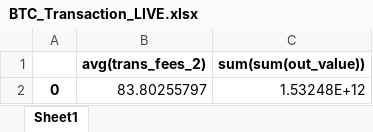
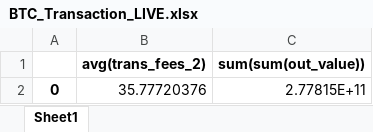
Before and after one commit to tejs13/Spark-Streaming-BTC, an Excel workbook: BTC_Transaction_LIVE.xlsx, sheet Sheet1, drawn as a sheet; values as stored, in another font and other column widths than the file's, no borders; the diff names each change by its address in the sheet, - before the commit and + after, or states it on an @@ line.

```diff
--- a/BTC_Transaction_LIVE.xlsx (sheet Sheet1)
+++ b/BTC_Transaction_LIVE.xlsx (sheet Sheet1)
-B2 (avg(trans_fees_2)): 83.80255797
+B2 (avg(trans_fees_2)): 35.77720376
-C2 (sum(sum(out_value))): 1.53248E+12
+C2 (sum(sum(out_value))): 2.77815E+11
```
Also changed, not shown: 1 other file.
